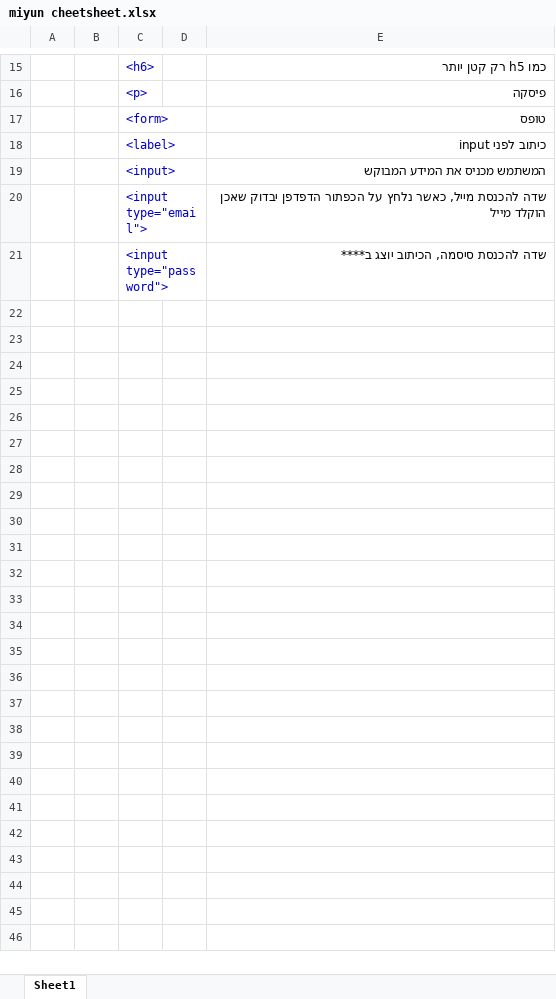
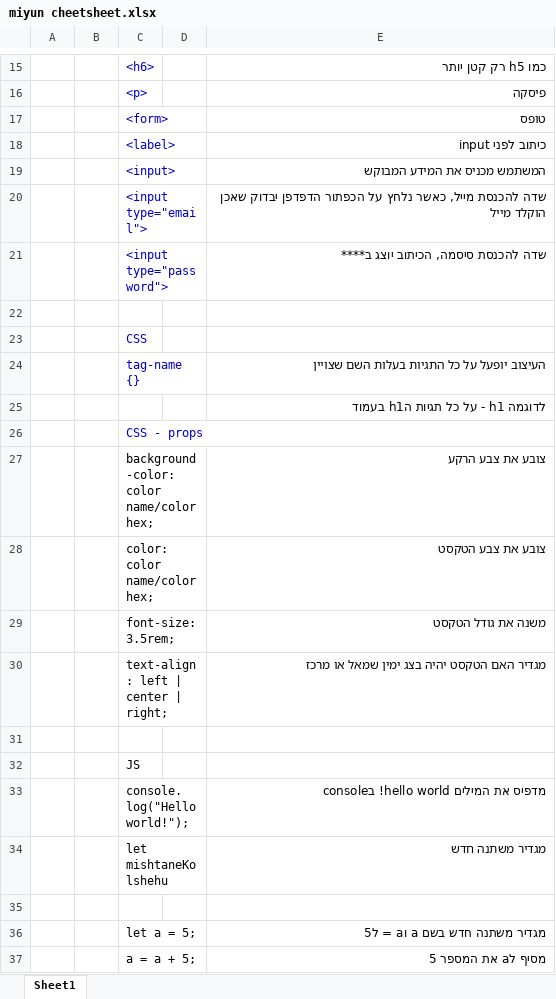
Before and after one commit to Rlss91/hu_FS010622E, an Excel workbook: docs/miyun cheetsheet.xlsx, sheet Sheet1, drawn as a sheet; only a part is shown, gaps mark what is left out; values as stored, in another font and other column widths than the file's, no borders; the diff names each change by its address in the sheet, - before the commit and + after, or states it on an @@ line.

Commit message:
cheetsheet

```diff
--- a/docs/miyun cheetsheet.xlsx (sheet Sheet1)
+++ b/docs/miyun cheetsheet.xlsx (sheet Sheet1)
+row 22: (empty)
+row 23:  |  | CSS
+row 24:  |  | tag-name {} |  | העיצוב יופעל על כל התגיות בעלות השם שצויין
+row 25:  |  |  |  | לדוגמה h1 - על כל תגיות הh1 בעמוד
+row 26:  |  | CSS - props
+row 27:  |  | background-color: color name/color hex; |  | צובע את צבע הרקע
+row 28:  |  | color: color name/color hex; |  | צובע את צבע הטקסט
+row 29:  |  | font-size: 3.5rem; |  | משנה את גודל הטקסט
+row 30:  |  | text-align: left | center | right; |  | מגדיר האם הטקסט יהיה בצג ימין שמאל או מרכז
+row 31: (empty)
+row 32:  |  | JS
+row 33:  |  | console.log("Hello world!"); |  | מדפיס את המילים hello world! בconsole
+row 34:  |  | let mishtaneKolshehu |  | מגדיר משתנה חדש
+row 35: (empty)
+row 36:  |  | let a = 5; |  | מגדיר משתנה חדש בשם a וa = ל5
+row 37:  |  | a = a + 5; |  | מסיף לa את המספר 5
```
